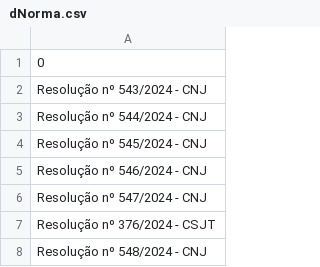
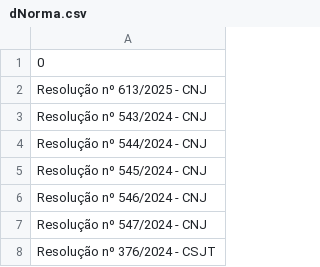
Before and after one commit to enioacl/conformidade, a CSV file: tab_dimensao/dNorma.csv, drawn as a sheet; only a part is shown; the shorter side is filled out with more unchanged rows; the diff names each change by its address in the sheet, - before the commit and + after, or states it on an @@ line.

Commit message:
Atualizando a tabela dimensão dNorma

```diff
--- a/tab_dimensao/dNorma.csv
+++ b/tab_dimensao/dNorma.csv
+row 2: Resolução nº 613/2025 - CNJ
```
